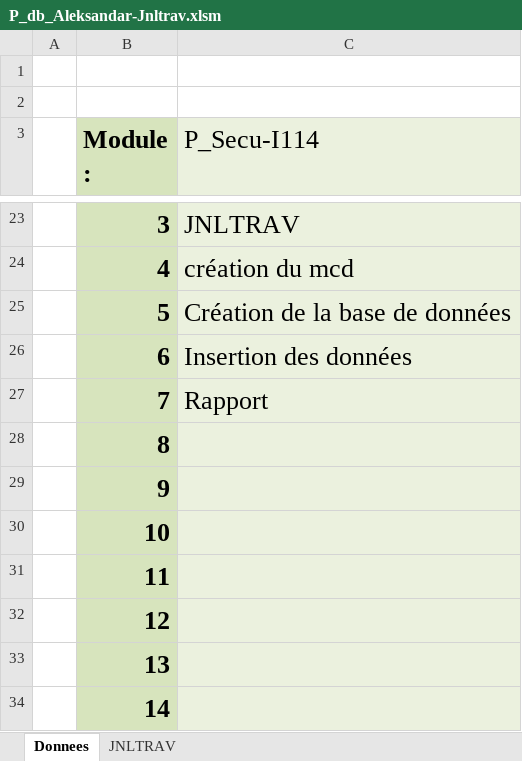
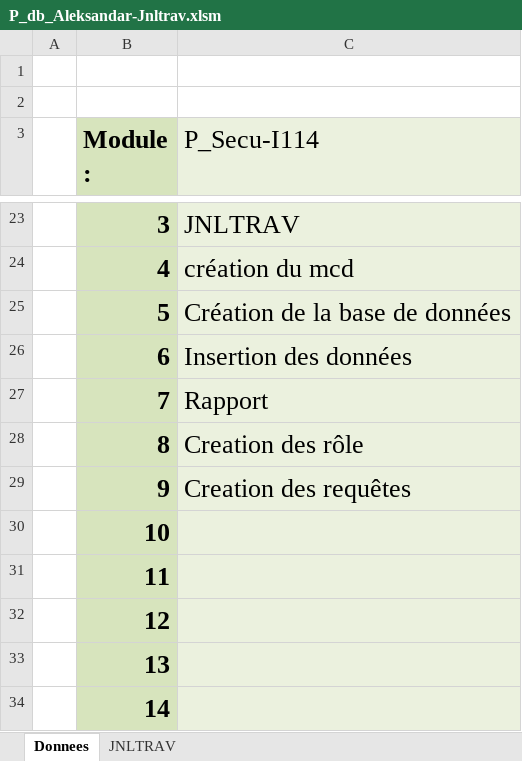
Before and after one commit to Aleksandar306/Projet_106, an Excel workbook: P_db_Aleksandar-Jnltrav.xlsm, sheet Donnees, drawn as a sheet; only a part is shown, gaps mark what is left out; values as stored, in another font and other column widths than the file's, no borders; charts and pictures not drawn; the diff names each change by its address in the sheet, - before the commit and + after, or states it on an @@ line.

```diff
--- a/P_db_Aleksandar-Jnltrav.xlsm (sheet Donnees)
+++ b/P_db_Aleksandar-Jnltrav.xlsm (sheet Donnees)
-C28 (P_Secu-I114): (empty)
+C28 (P_Secu-I114): Creation des rôle
-C29 (P_Secu-I114): (empty)
+C29 (P_Secu-I114): Creation des requêtes
```
Also changed, not shown: sheet JNLTRAV, charts or pictures, 3 other files.
